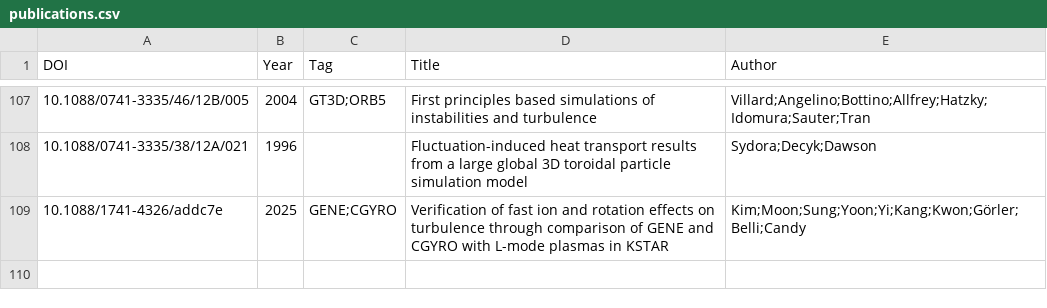
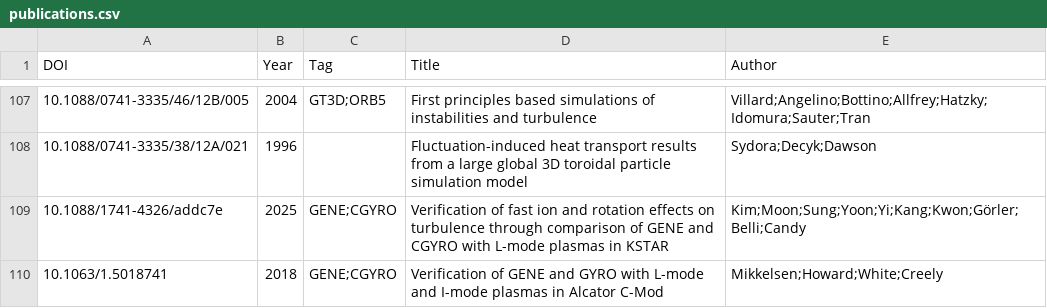
Before and after one commit to yhu1729/FusionArena, a CSV file: data/publications.csv, drawn as a sheet; only a part is shown, gaps mark what is left out.

```diff
--- a/data/publications.csv
+++ b/data/publications.csv
@@ -109 +109,2 @@ DOI,Year,Tag,Title,Author
 10.1088/1741-4326/addc7e,2025,GENE;CGYRO,Verification of fast ion and rotation effects on turbulence through comparison of GENE and CGYRO with L-mode plasmas in KSTAR,Kim;Moon;Sung;Yoon;Yi;Kang;Kwon;Görler;Belli;Candy
+10.1063/1.5018741,2018,GENE;CGYRO,Verification of GENE and GYRO with L-mode and I-mode plasmas in Alcator C-Mod,Mikkelsen;Howard;White;Creely
```
Also changed, not shown: 2 other files.
